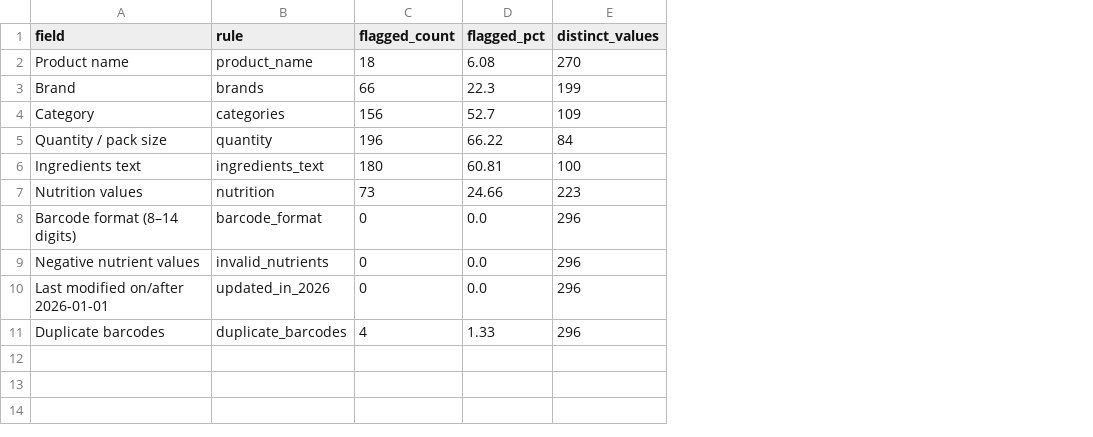
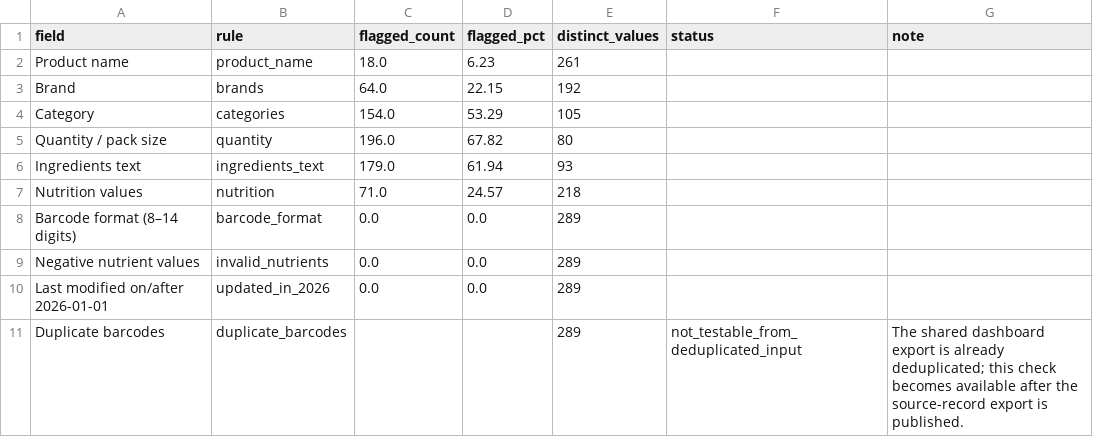
Before and after one commit to venkat5203/real-world-retail-data-quality-analytics, a CSV file: reports/data_quality_audit.csv, drawn as a sheet; the diff names each change by its address in the sheet, - before the commit and + after, or states it on an @@ line.

```diff
--- a/reports/data_quality_audit.csv
+++ b/reports/data_quality_audit.csv
+column F (status), row 11: not_testable_from_deduplicated_input
+column G (note), row 11: The shared dashboard export is already deduplicated; this check becomes available after the source-record export is published.
-C2 (flagged_count): 18
+C2 (flagged_count): 18.0
-D2 (flagged_pct): 6.08
+D2 (flagged_pct): 6.23
-E2 (distinct_values): 270
+E2 (distinct_values): 261
-C3 (flagged_count): 66
+C3 (flagged_count): 64.0
-D3 (flagged_pct): 22.3
+D3 (flagged_pct): 22.15
-E3 (distinct_values): 199
+E3 (distinct_values): 192
-C4 (flagged_count): 156
+C4 (flagged_count): 154.0
-D4 (flagged_pct): 52.7
+D4 (flagged_pct): 53.29
-E4 (distinct_values): 109
+E4 (distinct_values): 105
-C5 (flagged_count): 196
+C5 (flagged_count): 196.0
-D5 (flagged_pct): 66.22
+D5 (flagged_pct): 67.82
-E5 (distinct_values): 84
+E5 (distinct_values): 80
-C6 (flagged_count): 180
+C6 (flagged_count): 179.0
-D6 (flagged_pct): 60.81
+D6 (flagged_pct): 61.94
-E6 (distinct_values): 100
+E6 (distinct_values): 93
-C7 (flagged_count): 73
+C7 (flagged_count): 71.0
-D7 (flagged_pct): 24.66
+D7 (flagged_pct): 24.57
-E7 (distinct_values): 223
+E7 (distinct_values): 218
-C8:C10 (flagged_count): 0
+C8:C10 (flagged_count): 0.0
-E8:E11 (distinct_values): 296
+E8:E11 (distinct_values): 289
-C11 (flagged_count): 4
+C11 (flagged_count): (empty)
-D11 (flagged_pct): 1.33
+D11 (flagged_pct): (empty)
```
Also changed, not shown: 5 other files.
